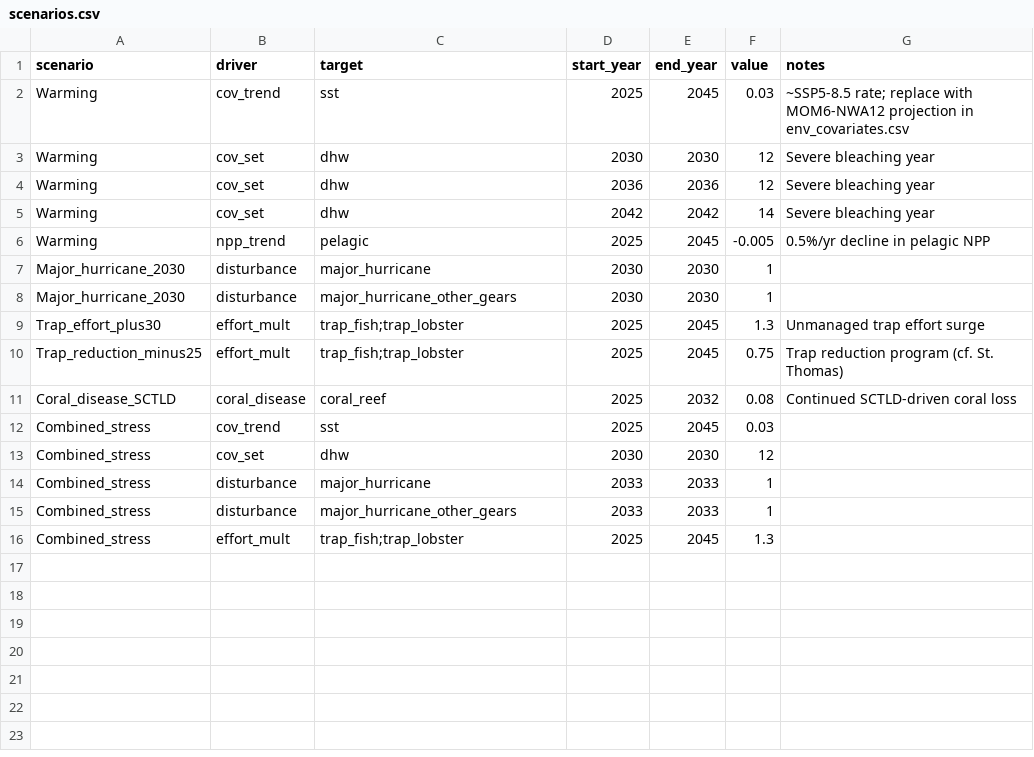
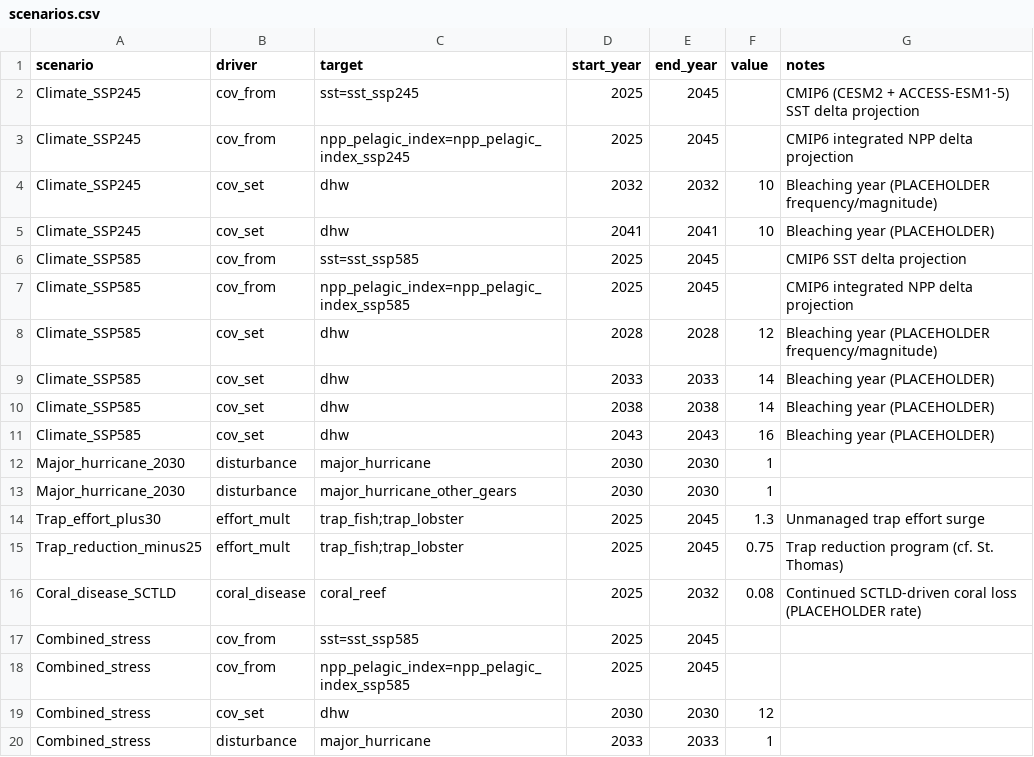
Before and after one commit to mattwoodstock/CaribTrophicTransfer, a CSV file: Projects/StCroix_Trap/data/scenarios.csv, drawn as a sheet; only a part is shown; the shorter side is filled out with more unchanged rows.

```diff
--- a/Projects/StCroix_Trap/data/scenarios.csv
+++ b/Projects/StCroix_Trap/data/scenarios.csv
@@ -1,7 +1,12 @@
 scenario,driver,target,start_year,end_year,value,notes
-Warming,cov_trend,sst,2025,2045,0.03,~SSP5-8.5 rate; replace with MOM6-NWA12 projection in env_covariates.csv
-Warming,cov_set,dhw,2030,2030,12,Severe bleaching year
-Warming,cov_set,dhw,2036,2036,12,Severe bleaching year
-Warming,cov_set,dhw,2042,2042,14,Severe bleaching year
-Warming,npp_trend,pelagic,2025,2045,-0.005,0.5%/yr decline in pelagic NPP
+Climate_SSP245,cov_from,sst=sst_ssp245,2025,2045,,CMIP6 (CESM2 + ACCESS-ESM1-5) SST delta projection
+Climate_SSP245,cov_from,npp_pelagic_index=npp_pelagic_index_ssp245,2025,2045,,CMIP6 integrated NPP delta projection
+Climate_SSP245,cov_set,dhw,2032,2032,10,Bleaching year (PLACEHOLDER frequency/magnitude)
+Climate_SSP245,cov_set,dhw,2041,2041,10,Bleaching year (PLACEHOLDER)
+Climate_SSP585,cov_from,sst=sst_ssp585,2025,2045,,CMIP6 SST delta projection
+Climate_SSP585,cov_from,npp_pelagic_index=npp_pelagic_index_ssp585,2025,2045,,CMIP6 integrated NPP delta projection
+Climate_SSP585,cov_set,dhw,2028,2028,12,Bleaching year (PLACEHOLDER frequency/magnitude)
+Climate_SSP585,cov_set,dhw,2033,2033,14,Bleaching year (PLACEHOLDER)
+Climate_SSP585,cov_set,dhw,2038,2038,14,Bleaching year (PLACEHOLDER)
+Climate_SSP585,cov_set,dhw,2043,2043,16,Bleaching year (PLACEHOLDER)
 Major_hurricane_2030,disturbance,major_hurricane,2030,2030,1,
@@ -10,4 +15,5 @@ Trap_effort_plus30,effort_mult,trap_fish;trap_lobster,2025,2045,1.3,Unmanaged tr
 Trap_reduction_minus25,effort_mult,trap_fish;trap_lobster,2025,2045,0.75,Trap reduction program (cf. St. Thomas)
-Coral_disease_SCTLD,coral_disease,coral_reef,2025,2032,0.08,Continued SCTLD-driven coral loss
-Combined_stress,cov_trend,sst,2025,2045,0.03,
+Coral_disease_SCTLD,coral_disease,coral_reef,2025,2032,0.08,Continued SCTLD-driven coral loss (PLACEHOLDER rate)
+Combined_stress,cov_from,sst=sst_ssp585,2025,2045,,
+Combined_stress,cov_from,npp_pelagic_index=npp_pelagic_index_ssp585,2025,2045,,
 Combined_stress,cov_set,dhw,2030,2030,12,
```
Also changed, not shown: Projects/StCroix_Trap/data/data_sources.csv, Projects/StCroix_Trap/data/effort.csv, 22 other files.
